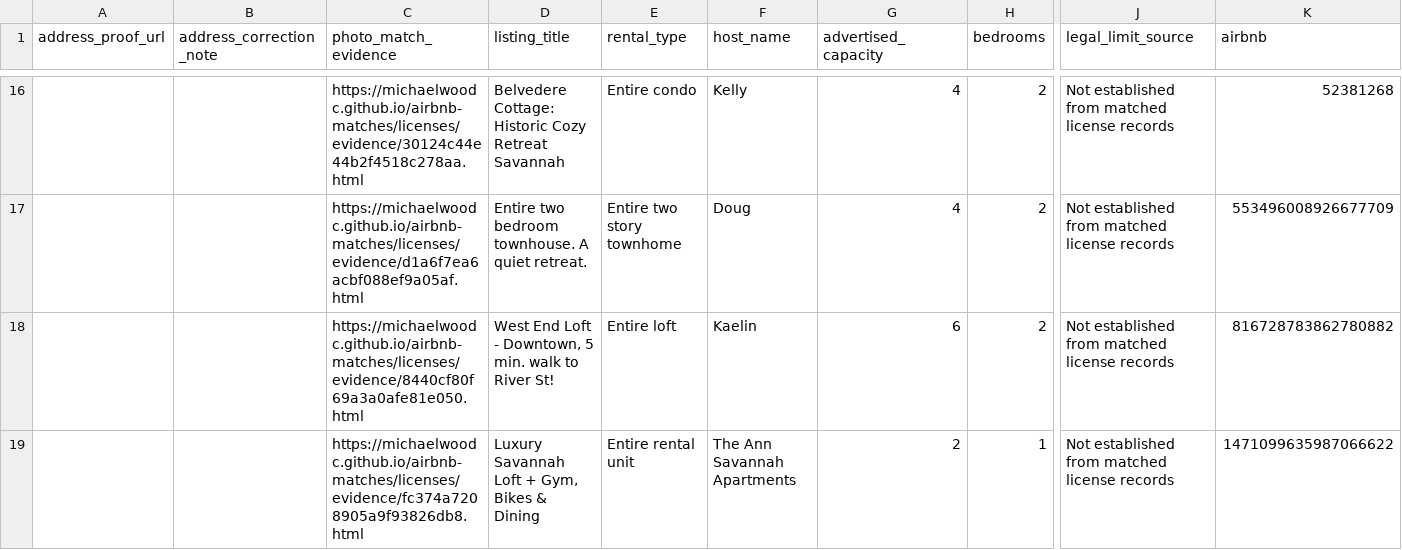
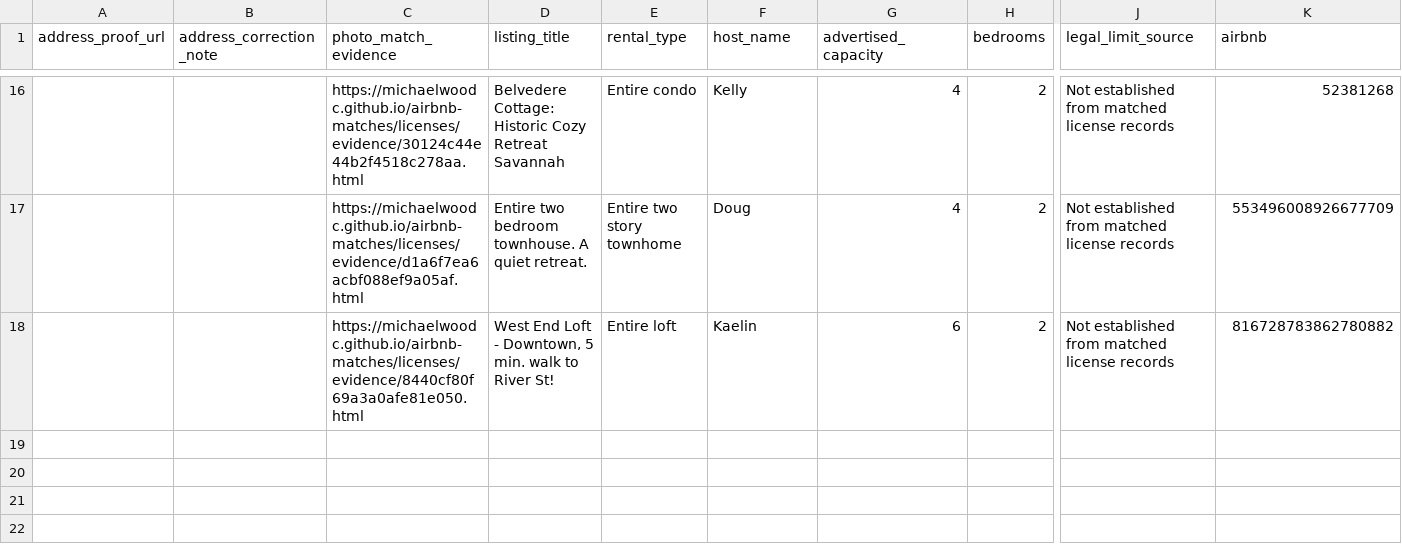
Before and after one commit to MichaelWoodc/airbnb-matches, a CSV file: licenses/review.csv, drawn as a sheet; only a part is shown, gaps mark what is left out; rows hold the shown columns only; the diff names each change by its address in the sheet, - before the commit and + after, or states it on an @@ line.

Commit message:
Update discovered property matches

```diff
--- a/licenses/review.csv
+++ b/licenses/review.csv
-row 19:  |  | https://michaelwoodc.github.io/airbnb-matches/licenses/evidence/fc374a7208905a9f93826db8.html | Luxury Savannah Loft + Gym, Bikes & Dining | Entire rental unit | The Ann Savannah Apartments | 2 | 1 | Not established from matched license records | 1471099635987066622
```
Also changed, not shown: 2 other files.
